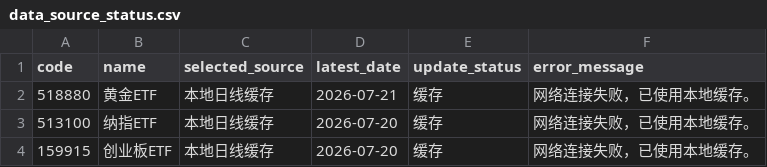
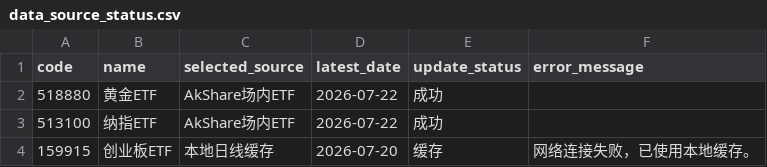
Before and after one commit to djinnwong/etf_rotation_web, a CSV file: data/data_source_status.csv, drawn as a sheet.

```diff
--- a/data/data_source_status.csv
+++ b/data/data_source_status.csv
@@ -1,4 +1,4 @@
 code,name,selected_source,latest_date,update_status,error_message
-518880,黄金ETF,本地日线缓存,2026-07-21,缓存,网络连接失败，已使用本地缓存。
-513100,纳指ETF,本地日线缓存,2026-07-20,缓存,网络连接失败，已使用本地缓存。
+518880,黄金ETF,AkShare场内ETF,2026-07-22,成功,
+513100,纳指ETF,AkShare场内ETF,2026-07-22,成功,
 159915,创业板ETF,本地日线缓存,2026-07-20,缓存,网络连接失败，已使用本地缓存。
```
Also changed, not shown: data/513100_daily.csv, data/rotation_result.csv, 3 other files.
